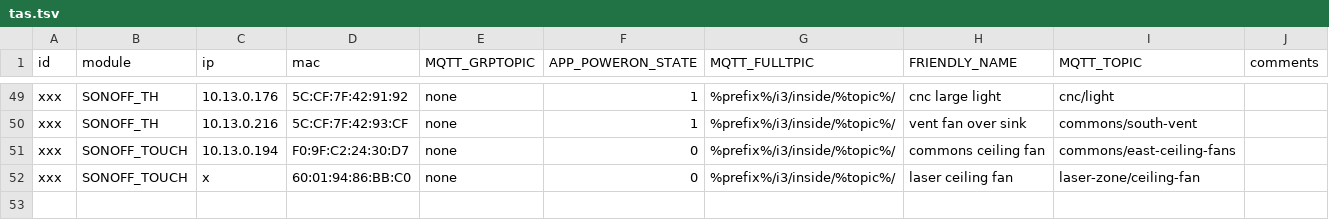
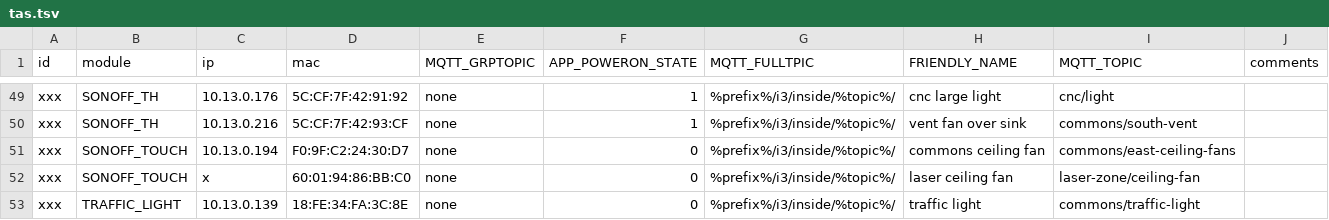
Before and after one commit to i3detroit/Automatic-IoT-module-programming, a TSV file: tas.tsv, drawn as a sheet; only a part is shown, gaps mark what is left out; the diff names each change by its address in the sheet, - before the commit and + after, or states it on an @@ line.

Commit message:
add traffic light

```diff
--- a/tas.tsv
+++ b/tas.tsv
+row 53: xxx | TRAFFIC_LIGHT | 10.13.0.139 | 18:FE:34:FA:3C:8E | none | 0 | %prefix%/i3/inside/%topic%/ | traffic light | commons/traffic-light
```
